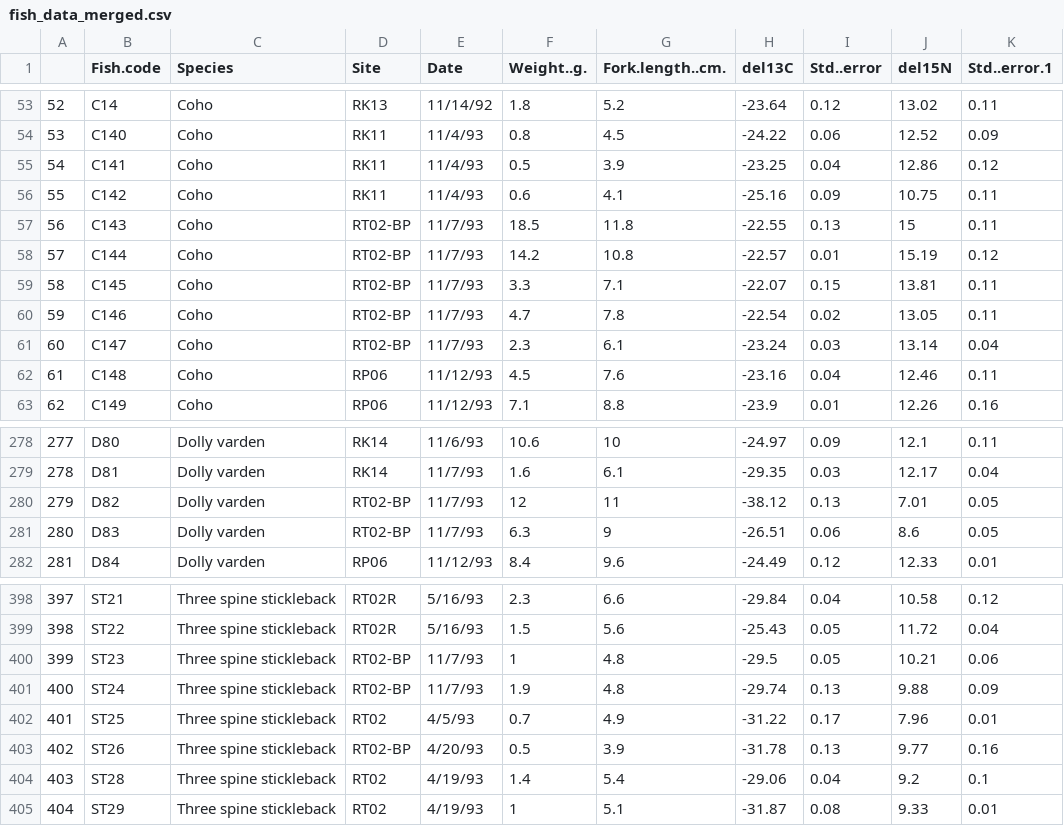
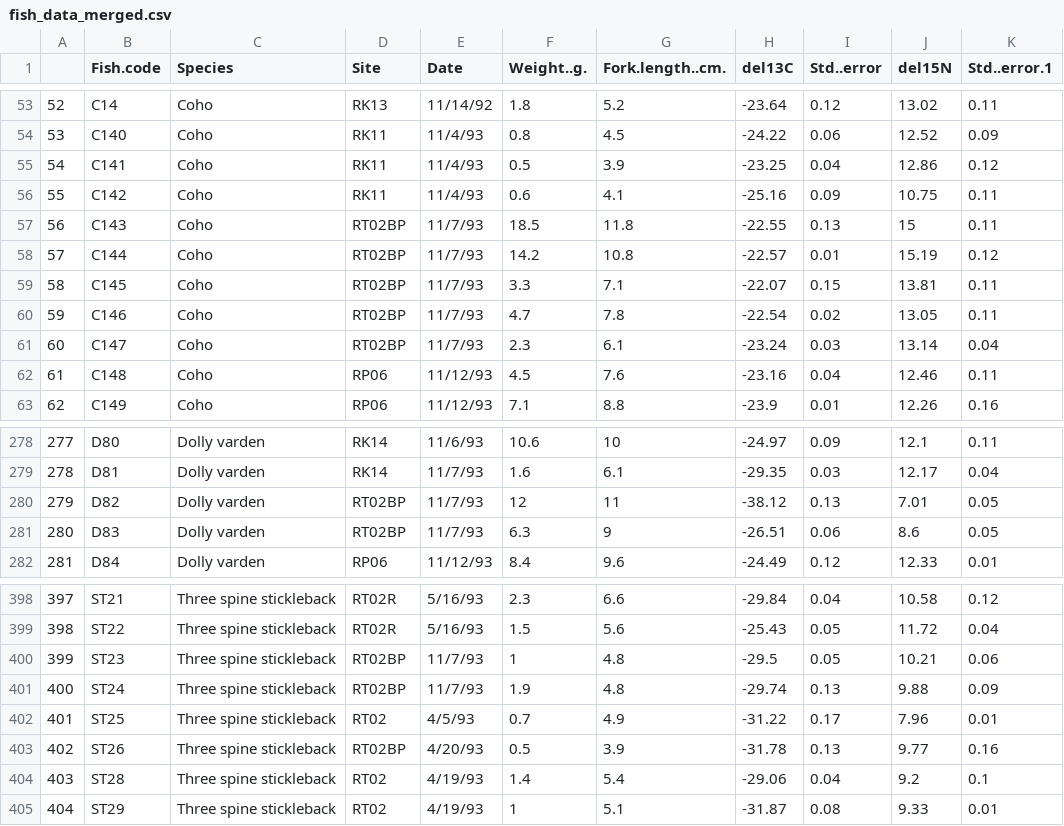
Before and after one commit to wyoibc/r4grads, a CSV file: Fish_data/Modified/fish_data_merged.csv, drawn as a sheet; only a part is shown, gaps mark what is left out.

```diff
--- a/Fish_data/Modified/fish_data_merged.csv
+++ b/Fish_data/Modified/fish_data_merged.csv
@@ -56,7 +56,7 @@
 "55","C142","Coho","RK11","11/4/93",0.6,4.1,-25.16,0.09,10.75,0.11
-"56","C143","Coho","RT02-BP","11/7/93",18.5,11.8,-22.55,0.13,15,0.11
-"57","C144","Coho","RT02-BP","11/7/93",14.2,10.8,-22.57,0.01,15.19,0.12
-"58","C145","Coho","RT02-BP","11/7/93",3.3,7.1,-22.07,0.15,13.81,0.11
-"59","C146","Coho","RT02-BP","11/7/93",4.7,7.8,-22.54,0.02,13.05,0.11
-"60","C147","Coho","RT02-BP","11/7/93",2.3,6.1,-23.24,0.03,13.14,0.04
+"56","C143","Coho","RT02BP","11/7/93",18.5,11.8,-22.55,0.13,15,0.11
+"57","C144","Coho","RT02BP","11/7/93",14.2,10.8,-22.57,0.01,15.19,0.12
+"58","C145","Coho","RT02BP","11/7/93",3.3,7.1,-22.07,0.15,13.81,0.11
+"59","C146","Coho","RT02BP","11/7/93",4.7,7.8,-22.54,0.02,13.05,0.11
+"60","C147","Coho","RT02BP","11/7/93",2.3,6.1,-23.24,0.03,13.14,0.04
 "61","C148","Coho","RP06","11/12/93",4.5,7.6,-23.16,0.04,12.46,0.11
@@ -279,4 +279,4 @@
 "278","D81","Dolly varden","RK14","11/7/93",1.6,6.1,-29.35,0.03,12.17,0.04
-"279","D82","Dolly varden","RT02-BP","11/7/93",12,11,-38.12,0.13,7.01,0.05
-"280","D83","Dolly varden","RT02-BP","11/7/93",6.3,9,-26.51,0.06,8.6,0.05
+"279","D82","Dolly varden","RT02BP","11/7/93",12,11,-38.12,0.13,7.01,0.05
+"280","D83","Dolly varden","RT02BP","11/7/93",6.3,9,-26.51,0.06,8.6,0.05
 "281","D84","Dolly varden","RP06","11/12/93",8.4,9.6,-24.49,0.12,12.33,0.01
@@ -399,6 +399,6 @@
 "398","ST22","Three spine stickleback","RT02R","5/16/93",1.5,5.6,-25.43,0.05,11.72,0.04
-"399","ST23","Three spine stickleback","RT02-BP","11/7/93",1,4.8,-29.5,0.05,10.21,0.06
-"400","ST24","Three spine stickleback","RT02-BP","11/7/93",1.9,4.8,-29.74,0.13,9.88,0.09
+"399","ST23","Three spine stickleback","RT02BP","11/7/93",1,4.8,-29.5,0.05,10.21,0.06
+"400","ST24","Three spine stickleback","RT02BP","11/7/93",1.9,4.8,-29.74,0.13,9.88,0.09
 "401","ST25","Three spine stickleback","RT02","4/5/93",0.7,4.9,-31.22,0.17,7.96,0.01
-"402","ST26","Three spine stickleback","RT02-BP","4/20/93",0.5,3.9,-31.78,0.13,9.77,0.16
+"402","ST26","Three spine stickleback","RT02BP","4/20/93",0.5,3.9,-31.78,0.13,9.77,0.16
 "403","ST28","Three spine stickleback","RT02","4/19/93",1.4,5.4,-29.06,0.04,9.2,0.1
```
Also changed, not shown: 2 other files.
